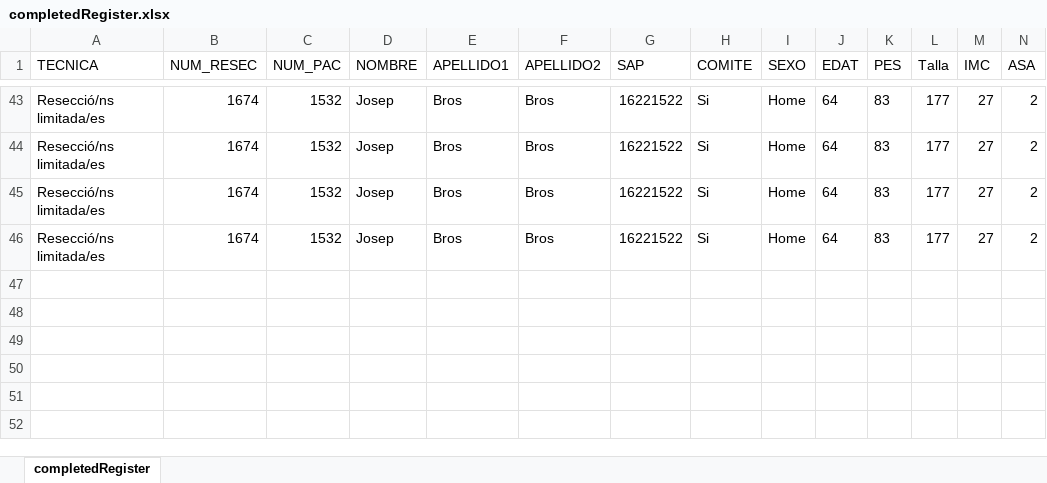
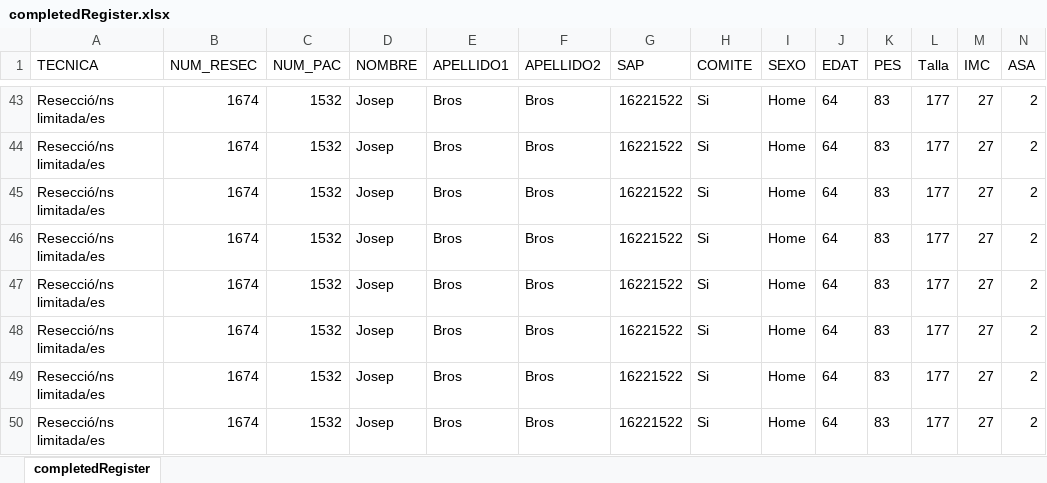
Before and after one commit to manel-castro/puppeteer, an Excel workbook: register/completedRegister.xlsx, sheet completedRegister, drawn as a sheet; only a part is shown, gaps mark what is left out; values as stored, in another font and other column widths than the file's, no borders; rows hold the shown columns only; the diff names each change by its address in the sheet, - before the commit and + after, or states it on an @@ line.

Commit message:
add compl especifiques

```diff
--- a/register/completedRegister.xlsx (sheet completedRegister)
+++ b/register/completedRegister.xlsx (sheet completedRegister)
+row 47: Resecció/ns limitada/es | 1674 | 1532 | Josep | Bros | Bros | 16221522 | Si | Home | 64 | 83 | 177 | 27 | 2
+row 48: Resecció/ns limitada/es | 1674 | 1532 | Josep | Bros | Bros | 16221522 | Si | Home | 64 | 83 | 177 | 27 | 2
+row 49: Resecció/ns limitada/es | 1674 | 1532 | Josep | Bros | Bros | 16221522 | Si | Home | 64 | 83 | 177 | 27 | 2
+row 50: Resecció/ns limitada/es | 1674 | 1532 | Josep | Bros | Bros | 16221522 | Si | Home | 64 | 83 | 177 | 27 | 2
```
Also changed, not shown: 1 other file.
